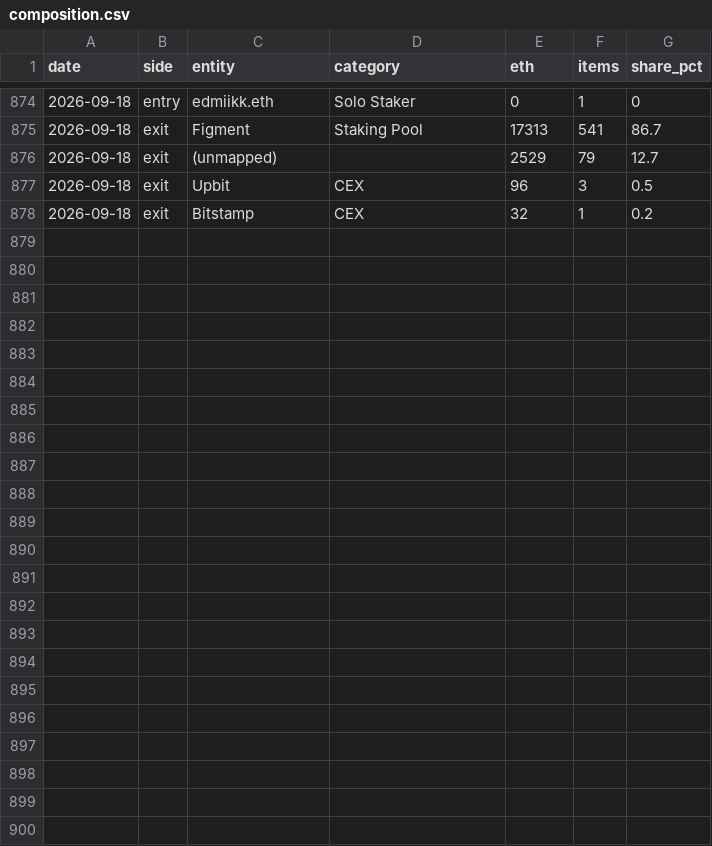
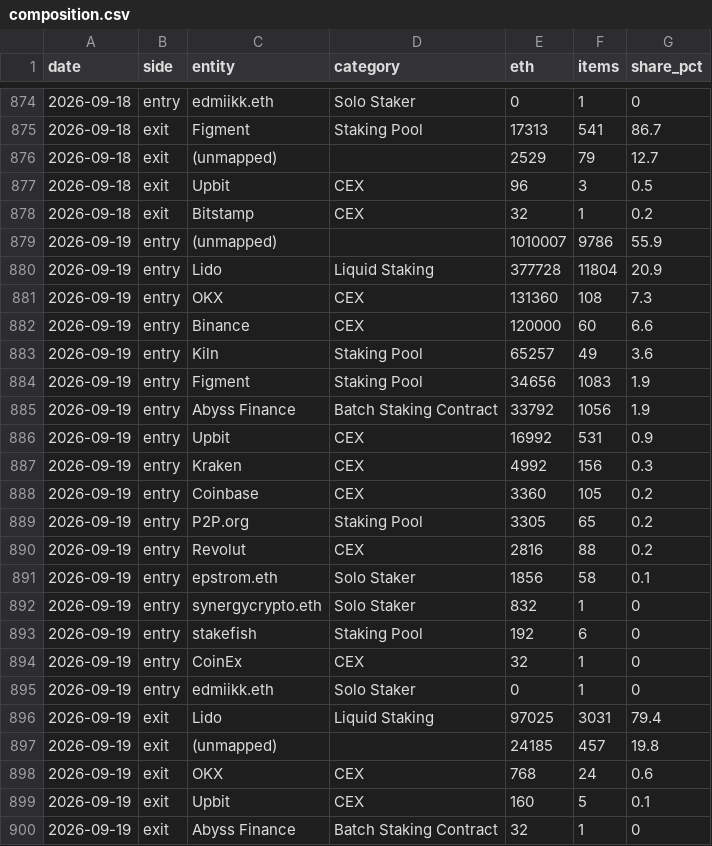
Before and after one commit to jeremyanichols/exit-watch-site, a CSV file: data/composition.csv, drawn as a sheet; only a part is shown, gaps mark what is left out.

```diff
--- a/data/composition.csv
+++ b/data/composition.csv
@@ -878 +878,23 @@ date,side,entity,category,eth,items,share_pct
 2026-09-18,exit,Bitstamp,CEX,32,1,0.2
+2026-09-19,entry,(unmapped),,1010007,9786,55.9
+2026-09-19,entry,Lido,Liquid Staking,377728,11804,20.9
+2026-09-19,entry,OKX,CEX,131360,108,7.3
+2026-09-19,entry,Binance,CEX,120000,60,6.6
+2026-09-19,entry,Kiln,Staking Pool,65257,49,3.6
+2026-09-19,entry,Figment,Staking Pool,34656,1083,1.9
+2026-09-19,entry,Abyss Finance,Batch Staking Contract,33792,1056,1.9
+2026-09-19,entry,Upbit,CEX,16992,531,0.9
+2026-09-19,entry,Kraken,CEX,4992,156,0.3
+2026-09-19,entry,Coinbase,CEX,3360,105,0.2
+2026-09-19,entry,P2P.org,Staking Pool,3305,65,0.2
+2026-09-19,entry,Revolut,CEX,2816,88,0.2
+2026-09-19,entry,epstrom.eth,Solo Staker,1856,58,0.1
+2026-09-19,entry,synergycrypto.eth,Solo Staker,832,1,0
+2026-09-19,entry,stakefish,Staking Pool,192,6,0
+2026-09-19,entry,CoinEx,CEX,32,1,0
+2026-09-19,entry,edmiikk.eth,Solo Staker,0,1,0
+2026-09-19,exit,Lido,Liquid Staking,97025,3031,79.4
+2026-09-19,exit,(unmapped),,24185,457,19.8
+2026-09-19,exit,OKX,CEX,768,24,0.6
+2026-09-19,exit,Upbit,CEX,160,5,0.1
+2026-09-19,exit,Abyss Finance,Batch Staking Contract,32,1,0
```
Also changed, not shown: data/queue_days.csv, 4 other files.
